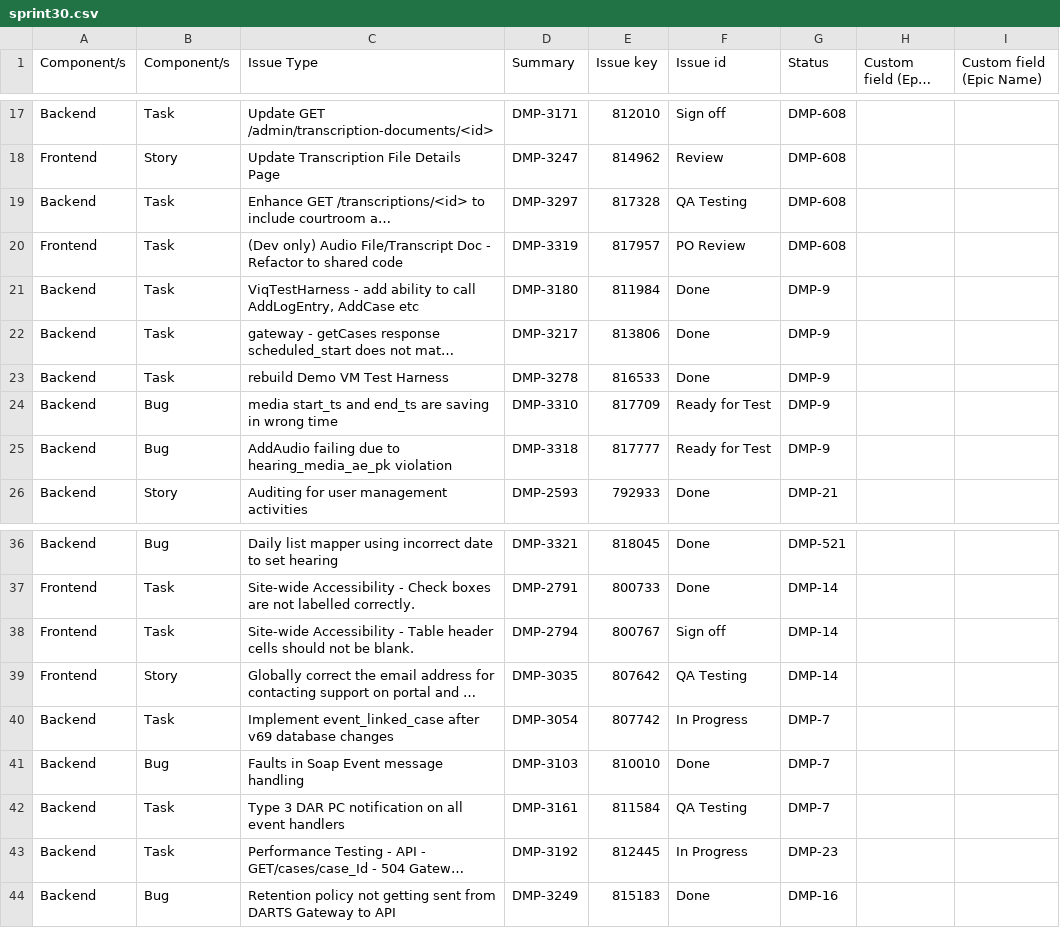
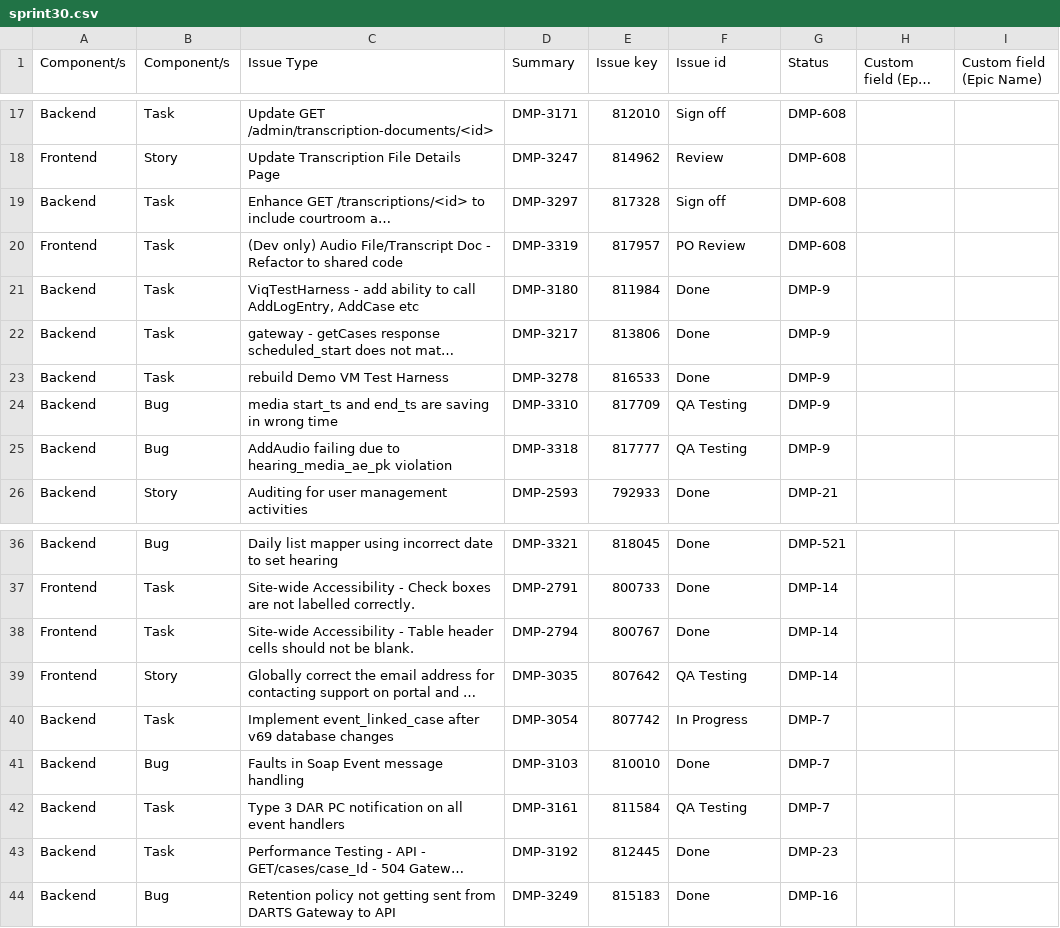
Before and after one commit to davet1985/darts-sprint-review, a CSV file: sprint30.csv, drawn as a sheet; only a part is shown, gaps mark what is left out; long unchanged cells end in …; the diff names each change by its address in the sheet, - before the commit and + after, or states it on an @@ line.

Commit message:
Finakl

```diff
--- a/sprint30.csv
+++ b/sprint30.csv
-F19 (Issue id): QA Testing
+F19 (Issue id): Sign off
-F24:F25 (Issue id): Ready for Test
+F24:F25 (Issue id): QA Testing
-F38 (Issue id): Sign off
+F38 (Issue id): Done
-F43 (Issue id): In Progress
+F43 (Issue id): Done
```
